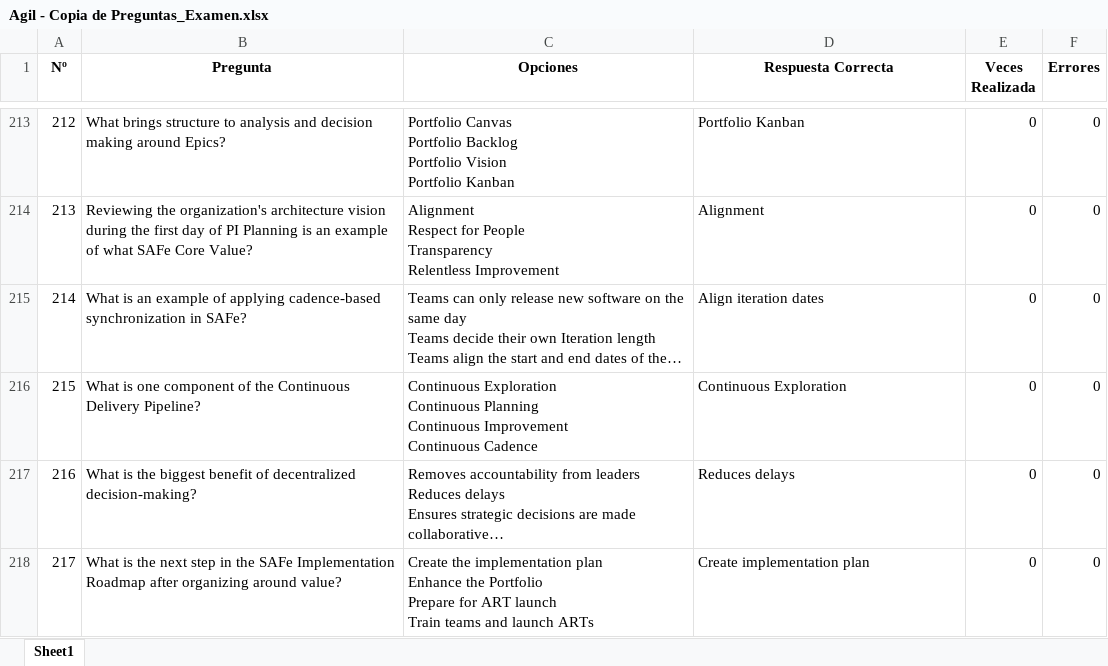
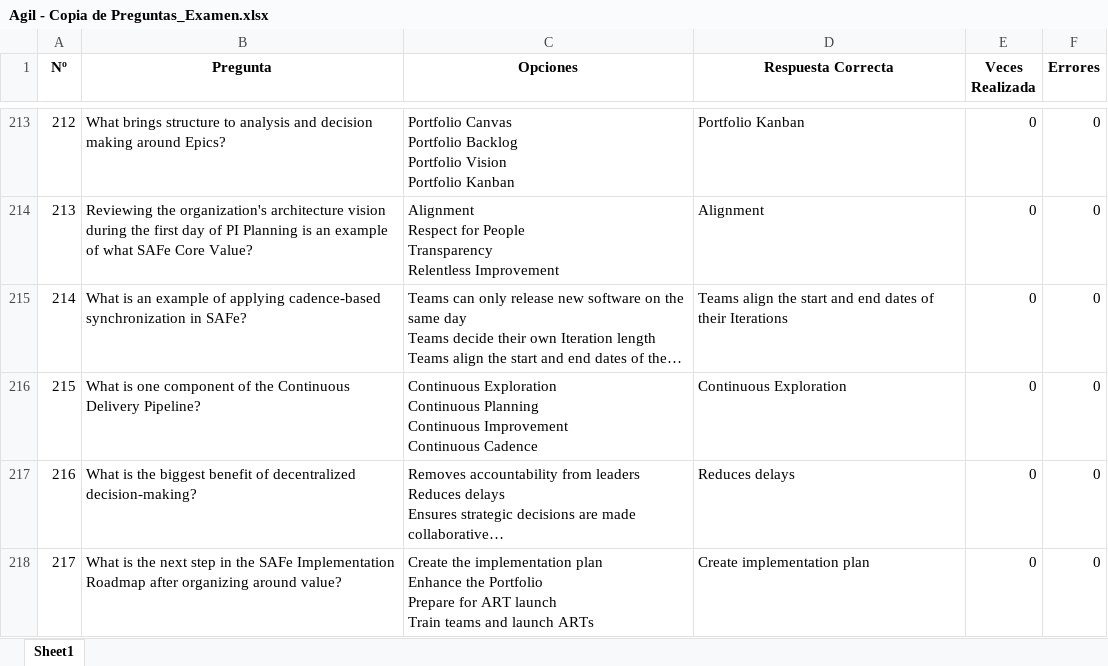
Before and after one commit to Jormart/safe-trainer, an Excel workbook: Agil - Copia de Preguntas_Examen.xlsx, sheet Sheet1, drawn as a sheet; only a part is shown, gaps mark what is left out; long unchanged cells end in …; values as stored, in another font and other column widths than the file's, no borders; the diff names each change by its address in the sheet, - before the commit and + after, or states it on an @@ line.

Commit message:
Fichero de Preguntas - Corrección

```diff
--- a/Agil - Copia de Preguntas_Examen.xlsx (sheet Sheet1)
+++ b/Agil - Copia de Preguntas_Examen.xlsx (sheet Sheet1)
-D215 (Respuesta Correcta): Align iteration dates
+D215 (Respuesta Correcta): Teams align the start and end dates of their Iterations
```
Also changed, not shown: 2 other files.
